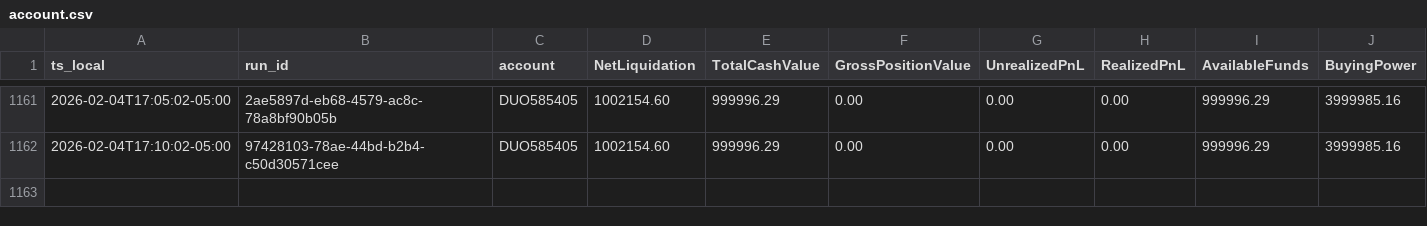
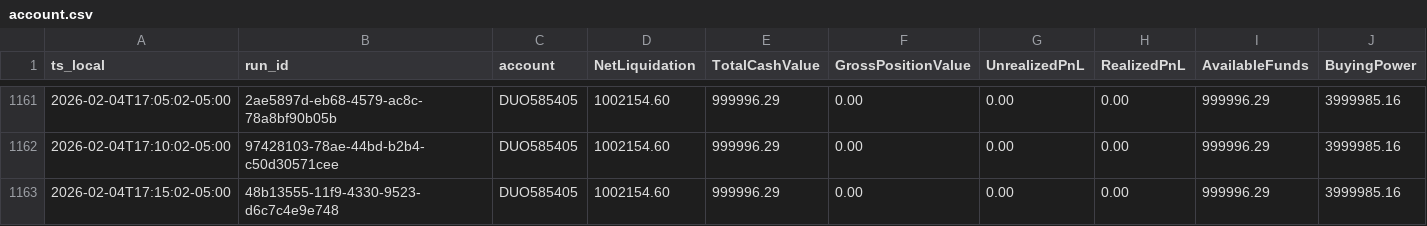
Before and after one commit to martinstabler-bit/IBKR_MeanReversion_Bot, a CSV file: analytics/logs/account.csv, drawn as a sheet; only a part is shown, gaps mark what is left out; rows hold the shown columns only; the diff names each change by its address in the sheet, - before the commit and + after, or states it on an @@ line.

```diff
--- a/analytics/logs/account.csv
+++ b/analytics/logs/account.csv
+row 1163: 2026-02-04T17:15:02-05:00 | 48b13555-11f9-4330-9523-d6c7c4e9e748 | DUO585405 | 1002154.60 | 999996.29 | 0.00 | 0.00 | 0.00 | 999996.29 | 3999985.16
```
Also changed, not shown: analytics/logs/runs.csv.
